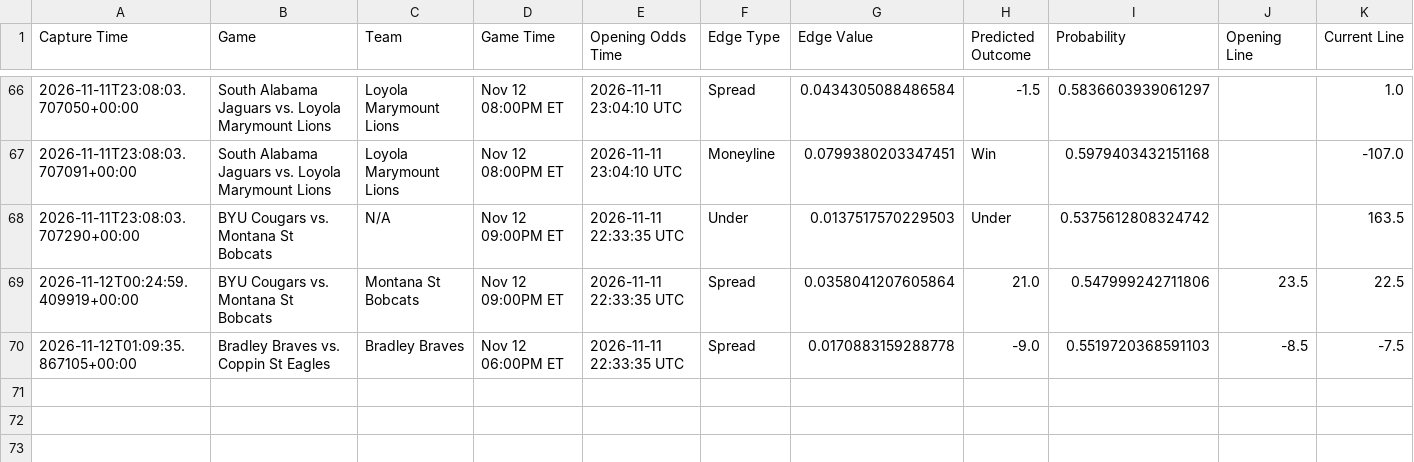
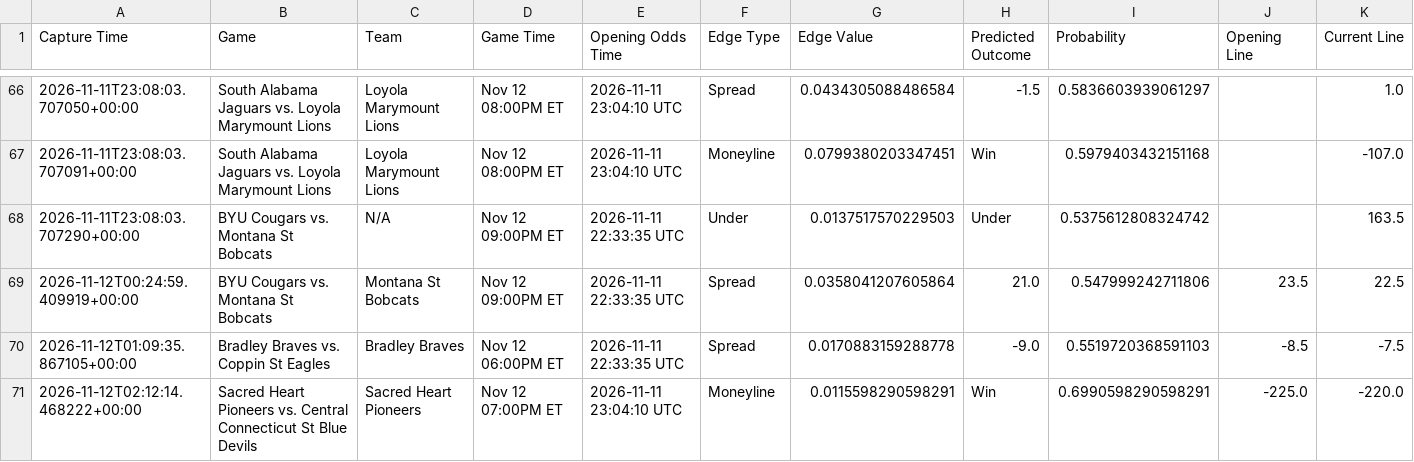
Before and after one commit to trashduty/kp_test, a CSV file: performance_tracking/weekly_performance_2026_W46.csv, drawn as a sheet; only a part is shown, gaps mark what is left out; rows hold the shown columns only; the diff names each change by its address in the sheet, - before the commit and + after, or states it on an @@ line.

```diff
--- a/performance_tracking/weekly_performance_2026_W46.csv
+++ b/performance_tracking/weekly_performance_2026_W46.csv
+row 71: 2026-11-12T02:12:14.468222+00:00 | Sacred Heart Pioneers vs. Central Connecticut St Blue Devils | Sacred Heart Pioneers | Nov 12 07:00PM ET | 2026-11-11 23:04:10 UTC | Moneyline | 0.0115598290598291 | Win | 0.6990598290598291 | -225.0 | -220.0
```
Also changed, not shown: 1 other file.
